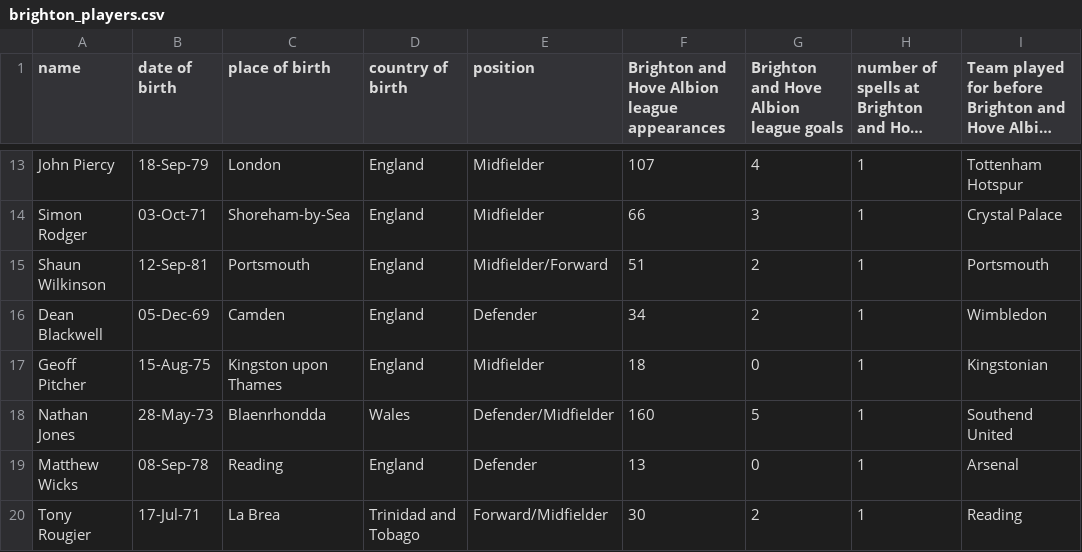
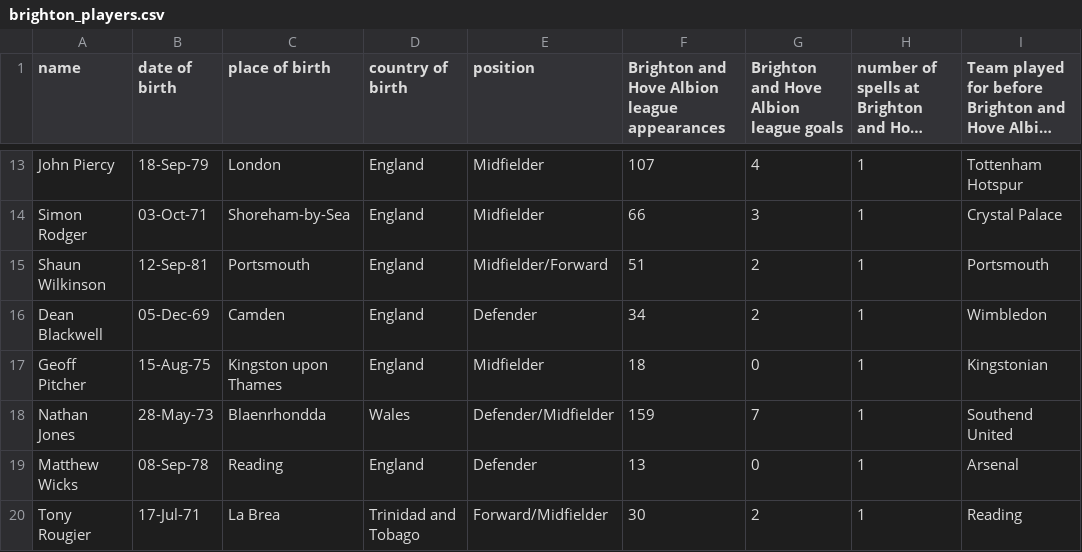
Before and after one commit to frederickclarke/brighton-player-daily, a CSV file: brighton_players.csv, drawn as a sheet; only a part is shown, gaps mark what is left out; long unchanged cells end in …; the diff names each change by its address in the sheet, - before the commit and + after, or states it on an @@ line.

```diff
--- a/brighton_players.csv
+++ b/brighton_players.csv
-F18: 160
+F18: 159
-G18: 5
+G18: 7
```
Also changed, not shown: 1 other file.
